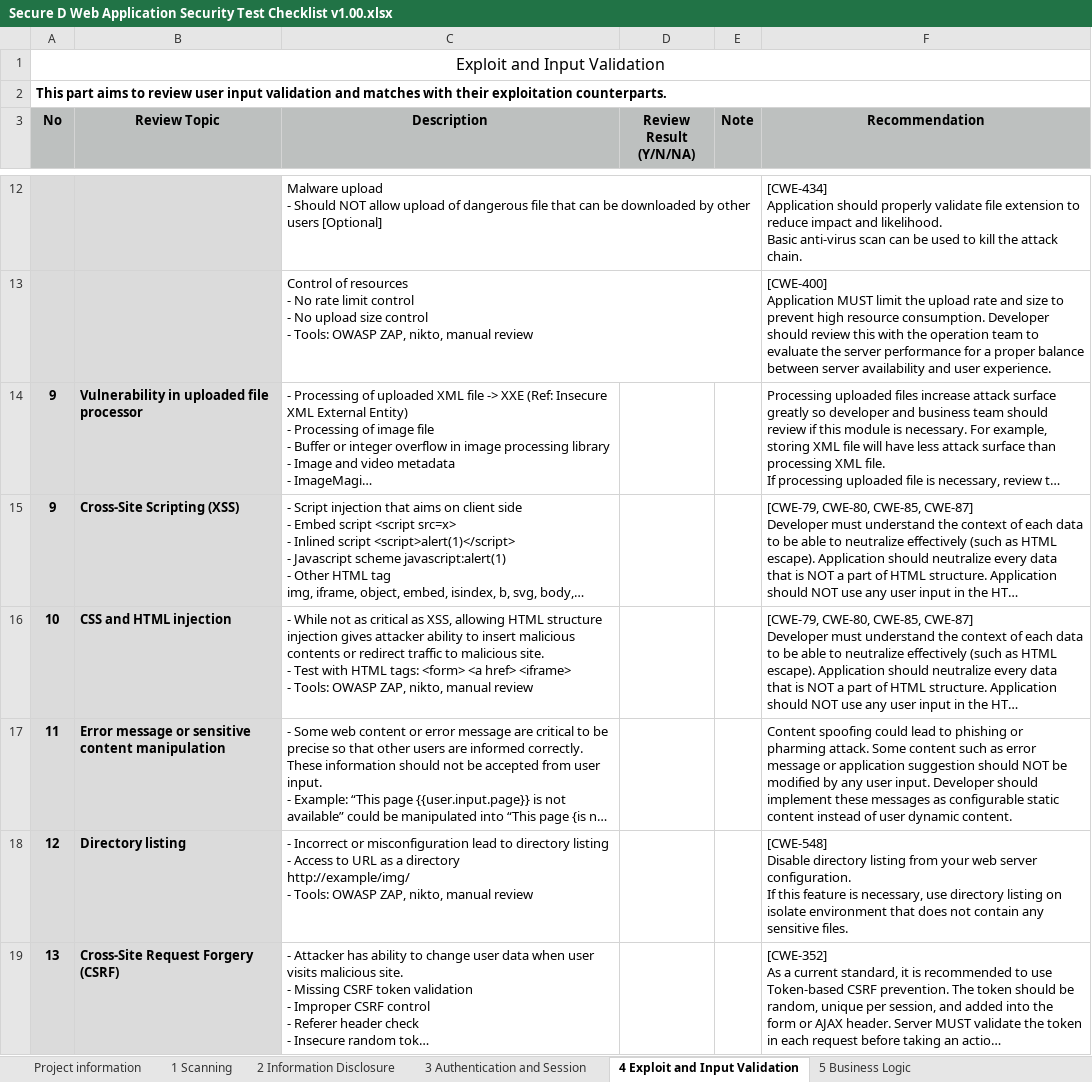
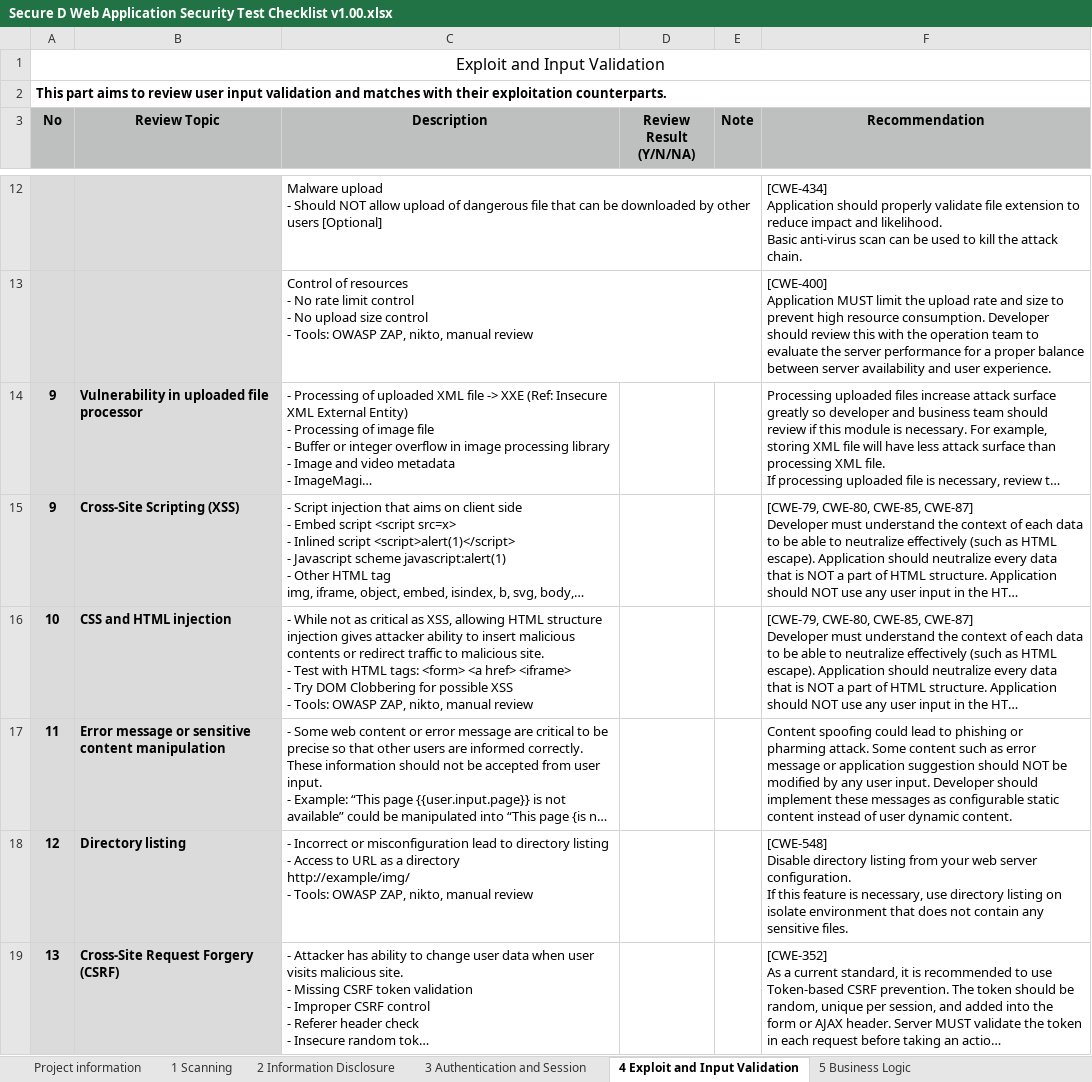
Before and after one commit to Secure-D/wastc, an Excel workbook: Secure D Web Application Security Test Checklist v1.00.xlsx, sheet 4 Exploit and Input Validation, drawn as a sheet; only a part is shown, gaps mark what is left out; long unchanged cells end in …; values as stored, in another font and other column widths than the file's, no borders; ↵ is a line break in a cell; the diff names each change by its address in the sheet, - before the commit and + after, or states it on an @@ line.

Commit message:
add DOM clobbering into HTML injection test

```diff
--- a/Secure D Web Application Security Test Checklist v1.00.xlsx (sheet 4 Exploit and Input Validation)
+++ b/Secure D Web Application Security Test Checklist v1.00.xlsx (sheet 4 Exploit and Input Validation)
-C16 (Description): …<iframe> ↵ - Tools: OWASP…
+C16 (Description): …<iframe> ↵ - Try DOM Clobbering for possible XSS ↵ - Tools: OWASP…
```
